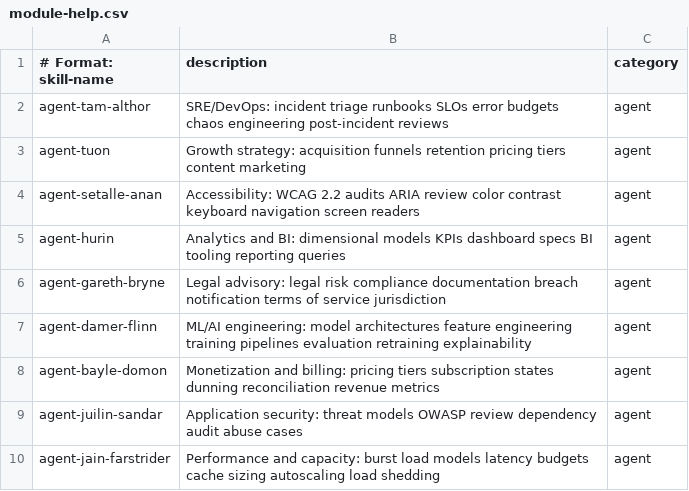
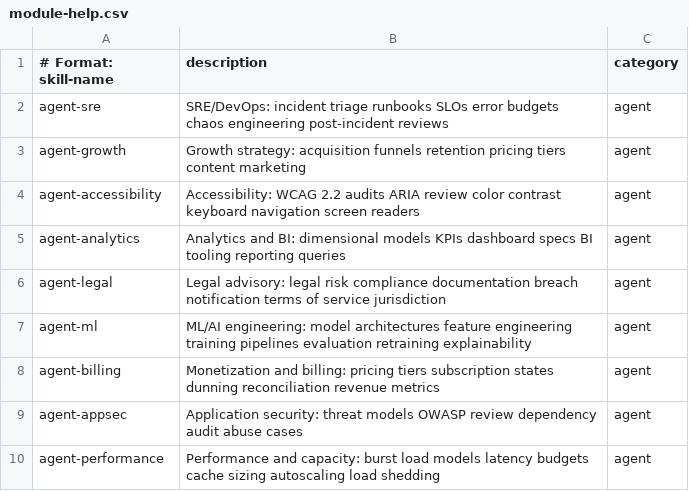
Before and after one commit to rlquigley/keelswell, a CSV file: _bmad/custom/module-help.csv, drawn as a sheet.

```diff
--- a/_bmad/custom/module-help.csv
+++ b/_bmad/custom/module-help.csv
@@ -1,10 +1,10 @@
 # Format: skill-name,description,category
-agent-tam-althor,SRE/DevOps: incident triage runbooks SLOs error budgets chaos engineering post-incident reviews,agent
-agent-tuon,Growth strategy: acquisition funnels retention pricing tiers content marketing,agent
-agent-setalle-anan,Accessibility: WCAG 2.2 audits ARIA review color contrast keyboard navigation screen readers,agent
-agent-hurin,Analytics and BI: dimensional models KPIs dashboard specs BI tooling reporting queries,agent
-agent-gareth-bryne,Legal advisory: legal risk compliance documentation breach notification terms of service jurisdiction,agent
-agent-damer-flinn,ML/AI engineering: model architectures feature engineering training pipelines evaluation retraining explainability,agent
-agent-bayle-domon,Monetization and billing: pricing tiers subscription states dunning reconciliation revenue metrics,agent
-agent-juilin-sandar,Application security: threat models OWASP review dependency audit abuse cases,agent
-agent-jain-farstrider,Performance and capacity: burst load models latency budgets cache sizing autoscaling load shedding,agent
+agent-sre,SRE/DevOps: incident triage runbooks SLOs error budgets chaos engineering post-incident reviews,agent
+agent-growth,Growth strategy: acquisition funnels retention pricing tiers content marketing,agent
+agent-accessibility,Accessibility: WCAG 2.2 audits ARIA review color contrast keyboard navigation screen readers,agent
+agent-analytics,Analytics and BI: dimensional models KPIs dashboard specs BI tooling reporting queries,agent
+agent-legal,Legal advisory: legal risk compliance documentation breach notification terms of service jurisdiction,agent
+agent-ml,ML/AI engineering: model architectures feature engineering training pipelines evaluation retraining explainability,agent
+agent-billing,Monetization and billing: pricing tiers subscription states dunning reconciliation revenue metrics,agent
+agent-appsec,Application security: threat models OWASP review dependency audit abuse cases,agent
+agent-performance,Performance and capacity: burst load models latency budgets cache sizing autoscaling load shedding,agent
```
Also changed, not shown: 41 other files.
